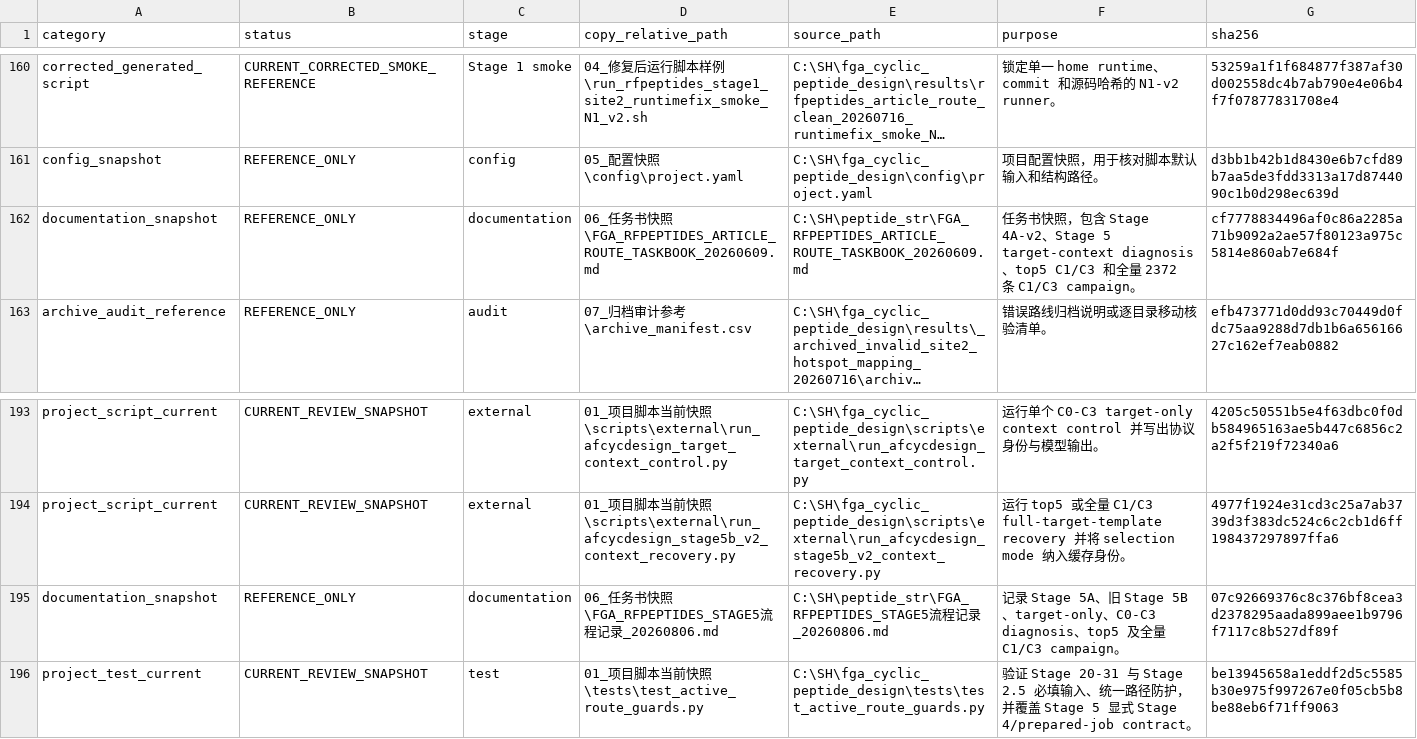
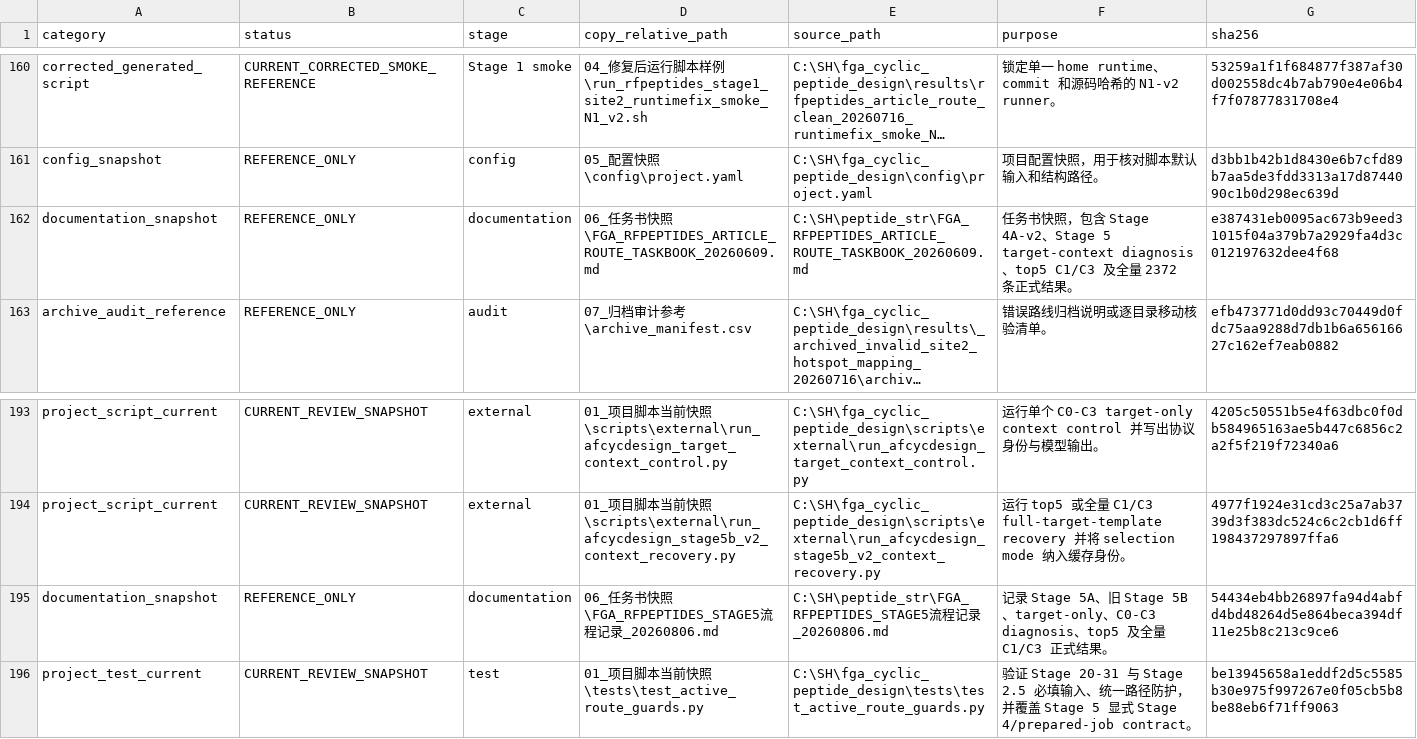
Before and after one commit to HS-DE/RFpeptide_ProteinMPNN_AfcycDesign, a CSV file: 脚本逐项清单.csv, drawn as a sheet; only a part is shown, gaps mark what is left out; long unchanged cells end in …; the diff names each change by its address in the sheet, - before the commit and + after, or states it on an @@ line.

Commit message:
Record full Stage 5B v2 campaign results

```diff
--- a/脚本逐项清单.csv
+++ b/脚本逐项清单.csv
-F162 (purpose): …top5 C1/C3 和全量 2372 条 C1/C3 campaign。
+F162 (purpose): …top5 C1/C3 及全量 2372 条正式结果。
-G162 (sha256): cf7778834496af0c86a2285a71b9092a2ae57f80123a975c5814e860ab7e684f
+G162 (sha256): e387431eb0095ac673b9eed31015f04a379b7a2929fa4d3c012197632dee4f68
-F195 (purpose): …C1/C3 campaign。
+F195 (purpose): …C1/C3 正式结果。
-G195 (sha256): 07c92669376c8c376bf8cea3d2378295aada899aee1b9796f7117c8b527df89f
+G195 (sha256): 54434eb4bb26897fa94d4abfd4bd48264d5e864beca394df11e25b8c213c9ce6
```
Also changed, not shown: SHA256SUMS.csv, 2 other files.
